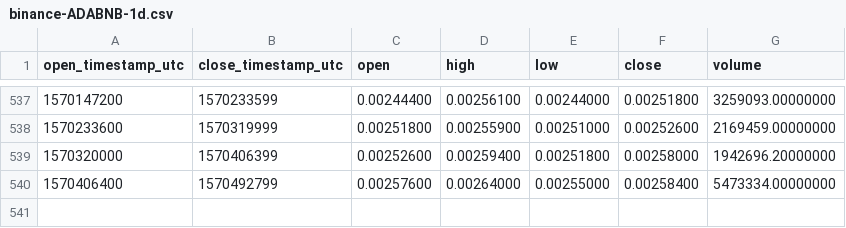
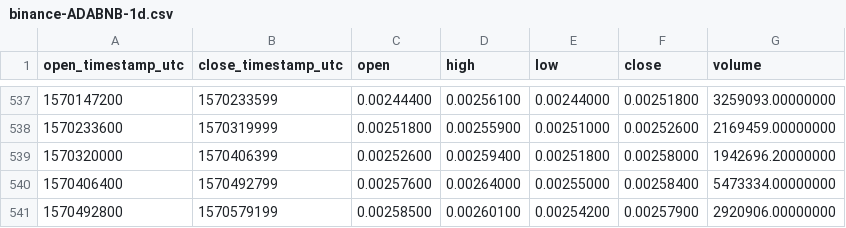
Before and after one commit to cryptobigbro/binance-ADABNB, a CSV file: binance-ADABNB-1d.csv, drawn as a sheet; only a part is shown, gaps mark what is left out; the diff names each change by its address in the sheet, - before the commit and + after, or states it on an @@ line.

Commit message:
Update OHLCV data.

```diff
--- a/binance-ADABNB-1d.csv
+++ b/binance-ADABNB-1d.csv
+row 541: 1570492800 | 1570579199 | 0.00258500 | 0.00260100 | 0.00254200 | 0.00257900 | 2920906.00000000
```
Also changed, not shown: 1 other file.
